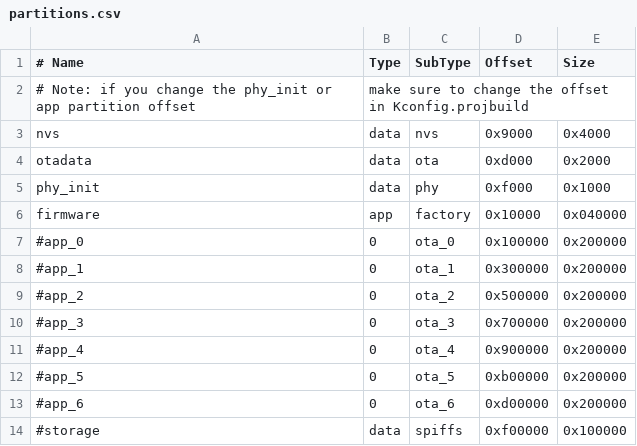
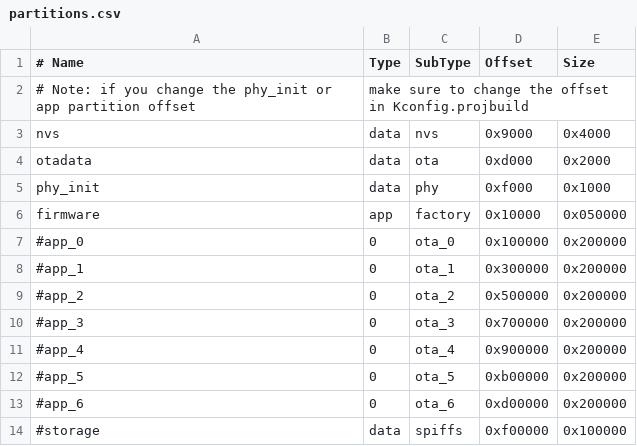
Before and after one commit to pebri86/esplay-base-firmware, a CSV file: partitions.csv, drawn as a sheet.

```diff
--- a/partitions.csv
+++ b/partitions.csv
@@ -5,3 +5,3 @@ otadata,  data,     ota,   0xd000,   0x2000
 phy_init, data,     phy,   0xf000,   0x1000
-firmware,  app, factory,  0x10000, 0x040000
+firmware,  app, factory,  0x10000, 0x050000
 #app_0,       0,   ota_0, 0x100000, 0x200000
```
Also changed, not shown: 10 other files.
